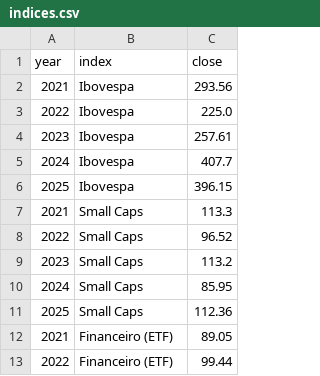
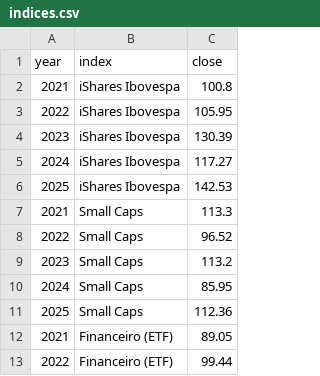
Before and after one commit to gustavolima007/Bussola-de-Valor, a CSV file: data/indices.csv, drawn as a sheet; only a part is shown.

```diff
--- a/data/indices.csv
+++ b/data/indices.csv
@@ -1,7 +1,7 @@
 year,index,close
-2021,Ibovespa,293.56
-2022,Ibovespa,225.0
-2023,Ibovespa,257.61
-2024,Ibovespa,407.7
-2025,Ibovespa,396.15
+2021,iShares Ibovespa,100.8
+2022,iShares Ibovespa,105.95
+2023,iShares Ibovespa,130.39
+2024,iShares Ibovespa,117.27
+2025,iShares Ibovespa,142.53
 2021,Small Caps,113.3
```
Also changed, not shown: 4 other files.
